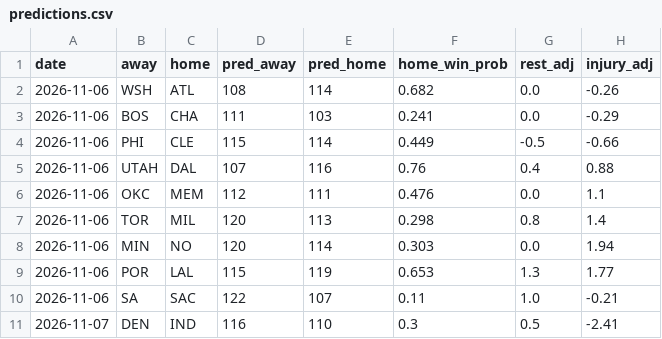
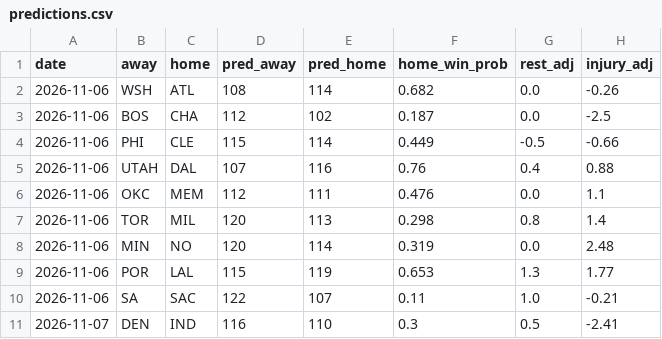
Before and after one commit to Eden1-K/NBACode, a CSV file: nba-ladder/docs/predictions.csv, drawn as a sheet; only a part is shown.

Commit message:
Ladder update 2026-11-06

```diff
--- a/nba-ladder/docs/predictions.csv
+++ b/nba-ladder/docs/predictions.csv
@@ -2,3 +2,3 @@ date,away,home,pred_away,pred_home,home_win_prob,rest_adj,injury_adj
 2026-11-06,WSH,ATL,108,114,0.682,0.0,-0.26
-2026-11-06,BOS,CHA,111,103,0.241,0.0,-0.29
+2026-11-06,BOS,CHA,112,102,0.187,0.0,-2.5
 2026-11-06,PHI,CLE,115,114,0.449,-0.5,-0.66
@@ -7,3 +7,3 @@ date,away,home,pred_away,pred_home,home_win_prob,rest_adj,injury_adj
 2026-11-06,TOR,MIL,120,113,0.298,0.8,1.4
-2026-11-06,MIN,NO,120,114,0.303,0.0,1.94
+2026-11-06,MIN,NO,120,114,0.319,0.0,2.48
 2026-11-06,POR,LAL,115,119,0.653,1.3,1.77
```
Also changed, not shown: 4 other files.
